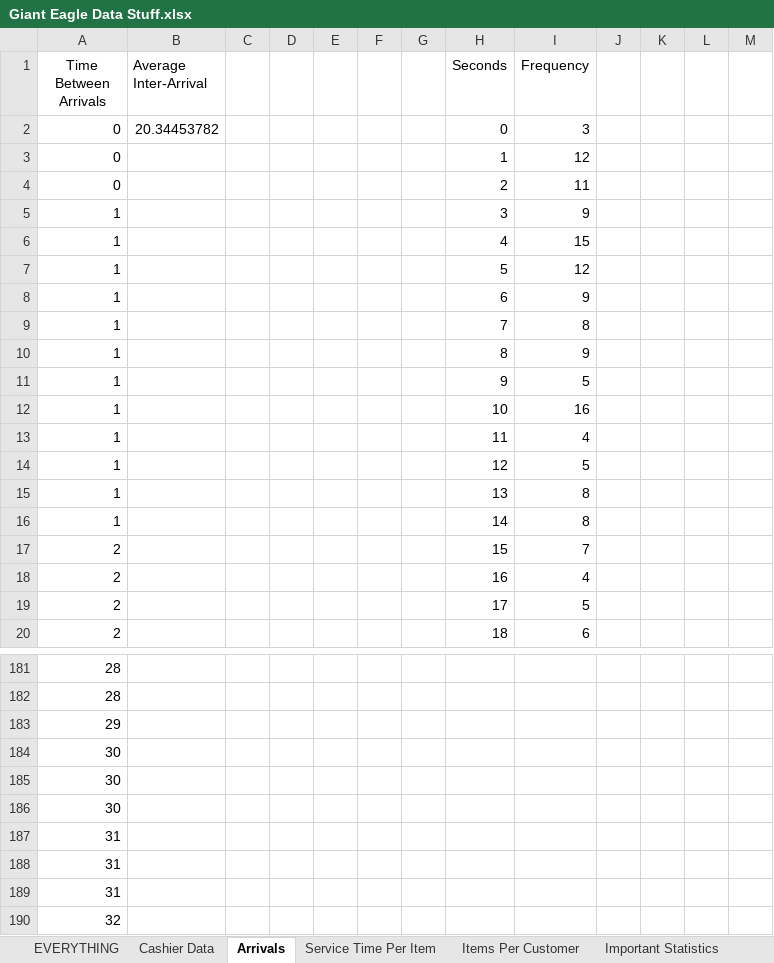
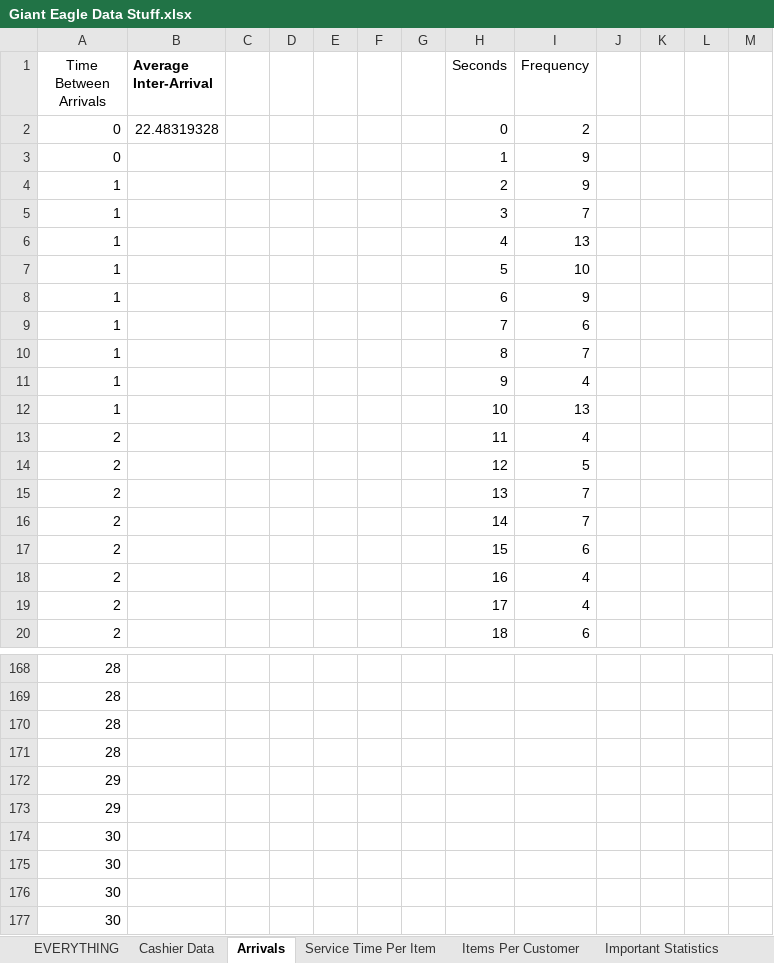
Before and after one commit to adn17/CS1538-Final-Project-Giant-Eagle, an Excel workbook: Giant Eagle Data Stuff.xlsx, sheet Arrivals, drawn as a sheet; only a part is shown, gaps mark what is left out; the shorter side is filled out with more unchanged rows; values as stored, in another font and other column widths than the file's, no borders; charts and pictures not drawn; removed rows and columns are numbered as before the commit, all else as after; the diff covers the shown part only; the diff names each change by its address in the sheet, - before the commit and + after, or states it on an @@ line.

```diff
--- a/Giant Eagle Data Stuff.xlsx (sheet Arrivals)
+++ b/Giant Eagle Data Stuff.xlsx (sheet Arrivals)
-B1 bold: off
+B1 bold: on
-B2 (Average Inter-Arrival): 20.34453782
+B2 (Average Inter-Arrival): 22.48319328
-I2 (Frequency): 3
+I2 (Frequency): 2
-I3 (Frequency): 12
+I3 (Frequency): 9
-row 4: 0 |  |  |  |  |  |  | 2 | 11
-H4 (Seconds): 3
+H4 (Seconds): 2
+row 5: 1 |  |  |  |  |  |  | 3 | 7
-I6 (Frequency): 15
+I6 (Frequency): 13
-I7 (Frequency): 12
+I7 (Frequency): 10
-I9 (Frequency): 8
+I9 (Frequency): 6
-I10 (Frequency): 9
+I10 (Frequency): 7
-I11 (Frequency): 5
+I11 (Frequency): 4
-I12 (Frequency): 16
+I12 (Frequency): 13
-A13:A14 (Time Between Arrivals): 1
+A13:A14 (Time Between Arrivals): 2
-row 15: 1 |  |  |  |  |  |  | 13 | 8
-row 16: 1 |  |  |  |  |  |  | 14 | 8
-H15 (Seconds): 15
+H15 (Seconds): 13
+row 16: 2 |  |  |  |  |  |  | 14 | 7
+row 17: 2 |  |  |  |  |  |  | 15 | 6
-I19 (Frequency): 5
+I19 (Frequency): 4
+row 170: 28
+row 171: 28
+row 173: 29
+row 174: 30
+row 175: 30
```
Also changed, not shown: other rows of this sheet, sheet EVERYTHING, formulas that keep their value, charts or pictures.
